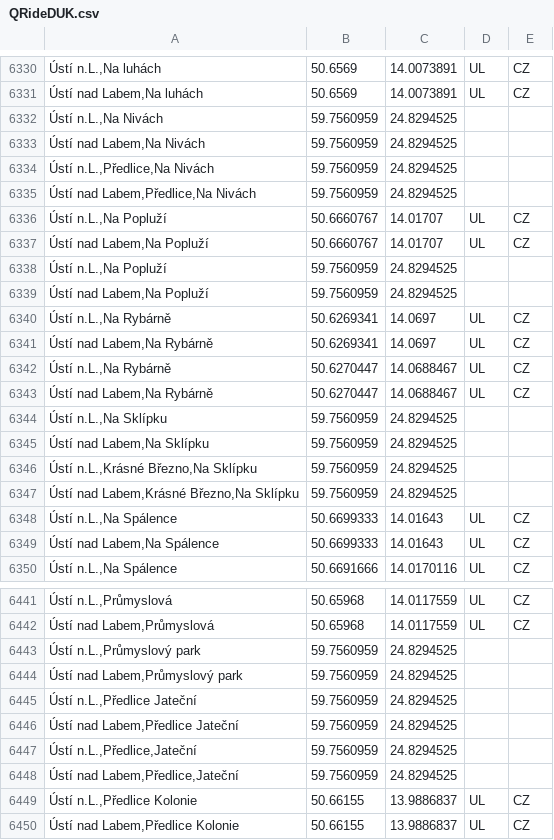
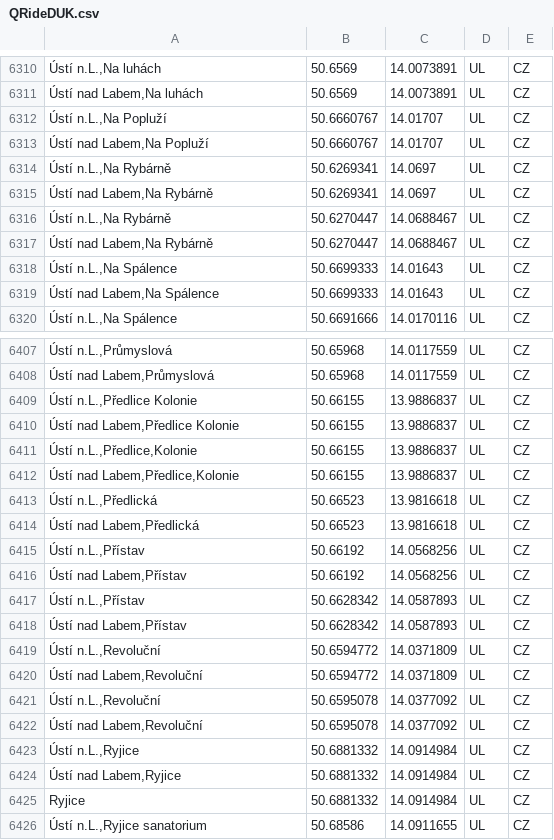
Before and after one commit to Sap1k/jrunify-ext-geodata, a CSV file: other/QRideDUK.csv, drawn as a sheet; only a part is shown, gaps mark what is left out; the shorter side is filled out with more unchanged rows; the diff covers the shown part only; the diff names each change by its address in the sheet, - before the commit and + after, or states it on an @@ line.

Commit message:
feat: country polygons in gazetteer/; placeholder coordinates are dropped
eur_countries.json.gz (a copy of data/countries.json.gz) gives jrutil-rs the
country of a foreign OSM stop (JDF-R011). download.py drops a coordinate that
ten or more differently named stops of one source share; the 52 QRide rows
placed near Tallinn are removed.

```diff
--- a/other/QRideDUK.csv
+++ b/other/QRideDUK.csv
-row 6332: Ústí n.L.,Na Nivách | 59.7560959 | 24.8294525
-row 6333: Ústí nad Labem,Na Nivách | 59.7560959 | 24.8294525
-row 6334: Ústí n.L.,Předlice,Na Nivách | 59.7560959 | 24.8294525
-row 6335: Ústí nad Labem,Předlice,Na Nivách | 59.7560959 | 24.8294525
-row 6338: Ústí n.L.,Na Popluží | 59.7560959 | 24.8294525
-row 6339: Ústí nad Labem,Na Popluží | 59.7560959 | 24.8294525
-row 6344: Ústí n.L.,Na Sklípku | 59.7560959 | 24.8294525
-row 6345: Ústí nad Labem,Na Sklípku | 59.7560959 | 24.8294525
-row 6346: Ústí n.L.,Krásné Březno,Na Sklípku | 59.7560959 | 24.8294525
-row 6347: Ústí nad Labem,Krásné Březno,Na Sklípku | 59.7560959 | 24.8294525
-row 6443: Ústí n.L.,Průmyslový park | 59.7560959 | 24.8294525
-row 6444: Ústí nad Labem,Průmyslový park | 59.7560959 | 24.8294525
-row 6445: Ústí n.L.,Předlice Jateční | 59.7560959 | 24.8294525
-row 6446: Ústí nad Labem,Předlice Jateční | 59.7560959 | 24.8294525
-row 6447: Ústí n.L.,Předlice,Jateční | 59.7560959 | 24.8294525
-row 6448: Ústí nad Labem,Předlice,Jateční | 59.7560959 | 24.8294525
```
Also changed, not shown: 36 removed rows elsewhere in this file, 4 other files.
